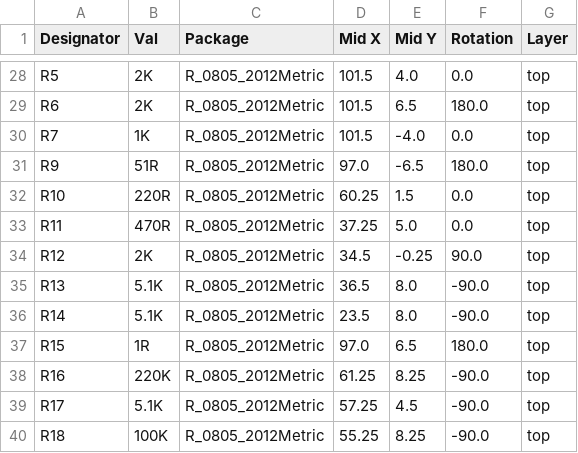
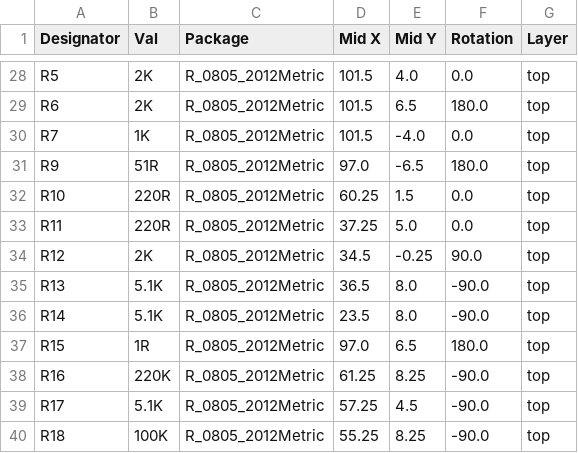
Before and after one commit to skuep/Mobile-Whip, a CSV file: kicad/mobile-whip/jlcpcb/production_files/CPL-mobile-whip.csv, drawn as a sheet; only a part is shown, gaps mark what is left out.

```diff
--- a/kicad/mobile-whip/jlcpcb/production_files/CPL-mobile-whip.csv
+++ b/kicad/mobile-whip/jlcpcb/production_files/CPL-mobile-whip.csv
@@ -32,3 +32,3 @@ R9,51R,R_0805_2012Metric,97.0,-6.5,180.0,top
 R10,220R,R_0805_2012Metric,60.25,1.5,0.0,top
-R11,470R,R_0805_2012Metric,37.25,5.0,0.0,top
+R11,220R,R_0805_2012Metric,37.25,5.0,0.0,top
 R12,2K,R_0805_2012Metric,34.5,-0.25,90.0,top
```
Also changed, not shown: kicad/mobile-whip/jlcpcb/production_files/BOM-mobile-whip.csv, 5 other files.
